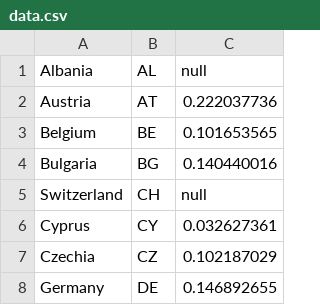
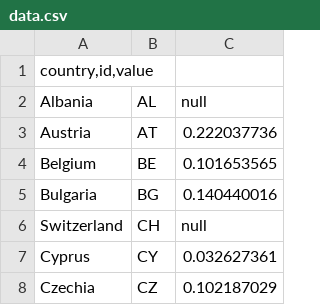
Before and after one commit to alsino/farmer-age, a CSV file: static/data/thematic/data.csv, drawn as a sheet; only a part is shown; the shorter side is filled out with more unchanged rows.

Commit message:
Update data.csv

```diff
--- a/static/data/thematic/data.csv
+++ b/static/data/thematic/data.csv
@@ -1 +1,2 @@
+country,id,value
 Albania	AL	null
```
